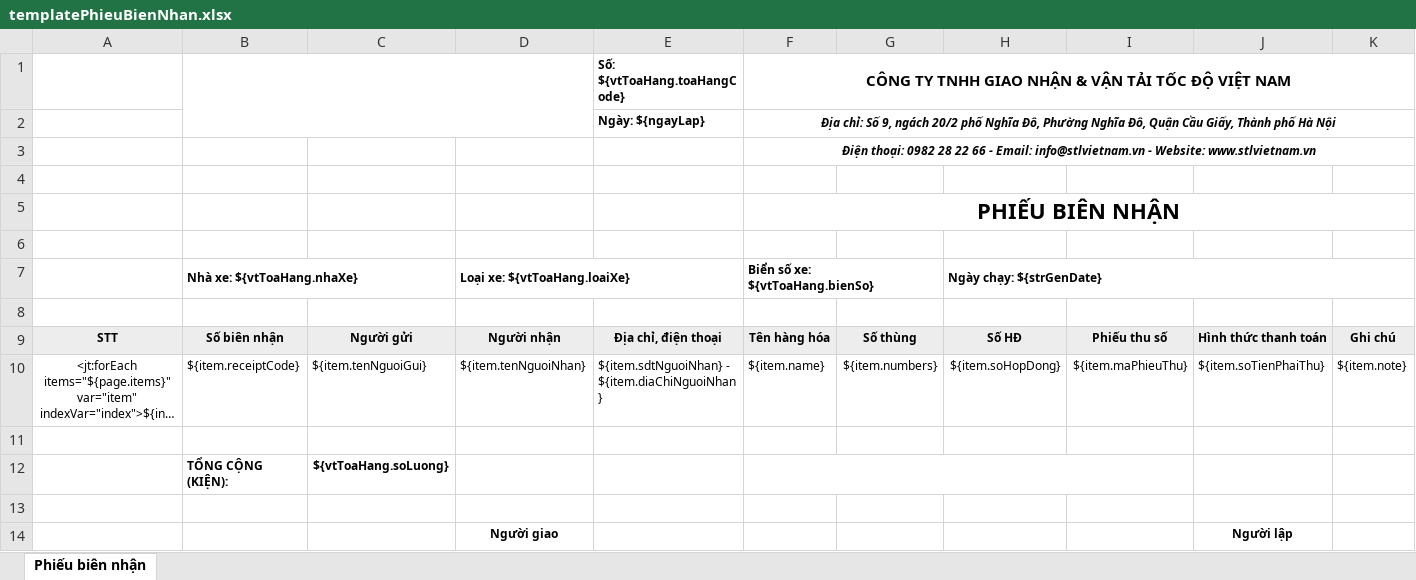
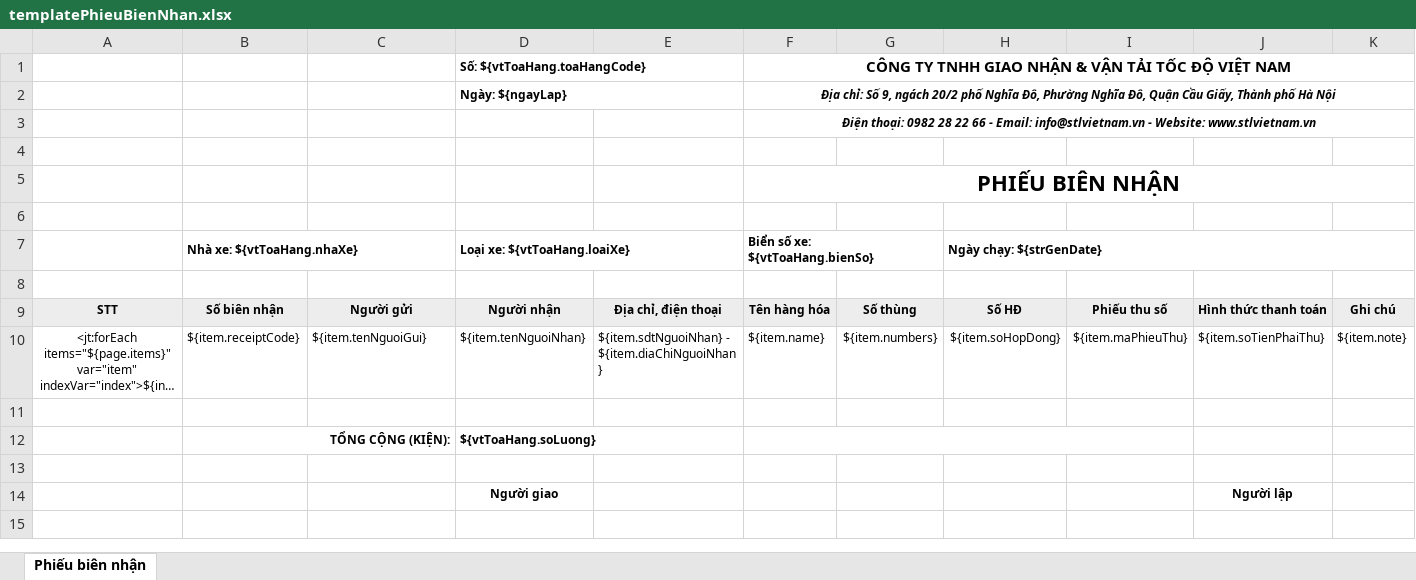
Before and after one commit to nvminh1102/VanTaiTocDo, an Excel workbook: src/main/resources/fileTemplate/templatePhieuBienNhan.xlsx, sheet Phiếu biên nhận, drawn as a sheet; only a part is shown; long unchanged cells end in …; values as stored, in another font and other column widths than the file's, no borders; charts and pictures not drawn; removed rows and columns are numbered as before the commit, all else as after; rows hold the shown columns only; the diff names each change by its address in the sheet, - before the commit and + after, or states it on an @@ line.

```diff
--- a/src/main/resources/fileTemplate/templatePhieuBienNhan.xlsx (sheet Phiếu biên nhận)
+++ b/src/main/resources/fileTemplate/templatePhieuBienNhan.xlsx (sheet Phiếu biên nhận)
-row 1:  |  |  |  | Số: ${vtToaHang.toaHangCode} | CÔNG TY TNHH GIAO NHẬN & VẬN TẢI TỐC ĐỘ VIỆT NAM
-row 2:  |  |  |  | Ngày: ${ngayLap} | Địa chỉ: Số 9, ngách 20/2 phố Nghĩa Đô, Phường Nghĩa Đô, Quận Cầu Giấy, Thành phố Hà Nội
+row 1:  |  |  | Số: ${vtToaHang.toaHangCode} |  | CÔNG TY TNHH GIAO NHẬN & VẬN TẢI TỐC ĐỘ VIỆT NAM
+row 2:  |  |  | Ngày: ${ngayLap} |  | Địa chỉ: Số 9, ngách 20/2 phố Nghĩa Đô, Phường Nghĩa Đô, Quận Cầu Giấy, Thành phố Hà Nội
-row 12:  | TỔNG CỘNG (KIỆN): | ${vtToaHang.soLuong}
+row 12:  | TỔNG CỘNG (KIỆN): |  | ${vtToaHang.soLuong}
```
Also changed, not shown: src/main/resources/fileTemplate/templateCongNo.xlsx, src/main/resources/fileTemplate/templatePhieuGiaoHang.xlsx, 17 other files.
